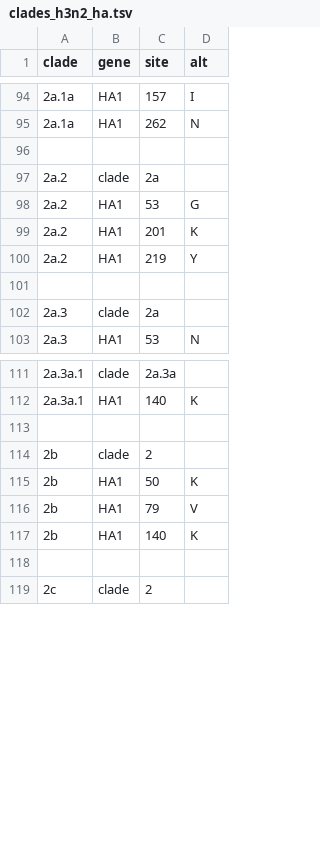
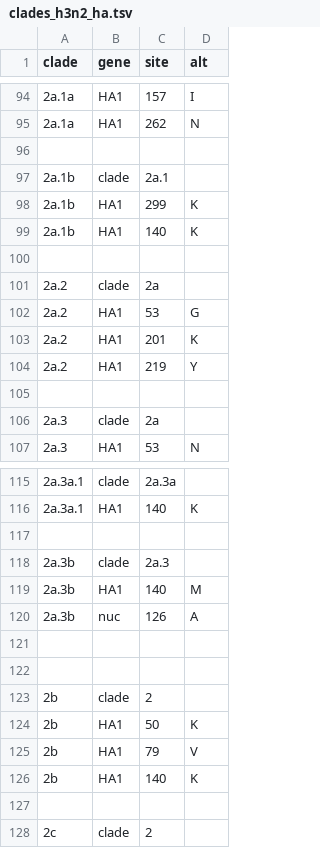
Before and after one commit to nextstrain/seasonal-flu, a TSV file: config/clades_h3n2_ha.tsv, drawn as a sheet; only a part is shown, gaps mark what is left out; the diff names each change by its address in the sheet, - before the commit and + after, or states it on an @@ line.

```diff
--- a/config/clades_h3n2_ha.tsv
+++ b/config/clades_h3n2_ha.tsv
+row 97: 2a.1b | clade | 2a.1
+row 98: 2a.1b | HA1 | 299 | K
+row 99: 2a.1b | HA1 | 140 | K
+row 100: (empty)
+row 117: (empty)
+row 118: 2a.3b | clade | 2a.3
+row 119: 2a.3b | HA1 | 140 | M
+row 120: 2a.3b | nuc | 126 | A
+row 121: (empty)
```
Also changed, not shown: config/clades-long_h3n2_ha.tsv.
